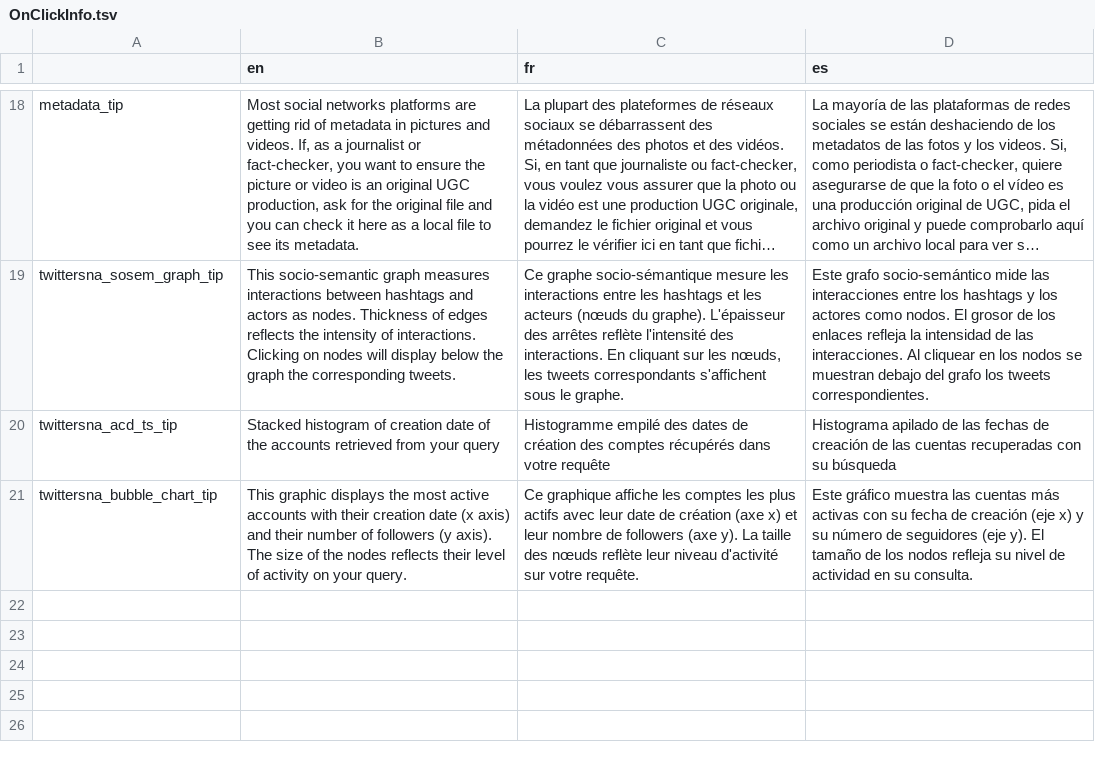
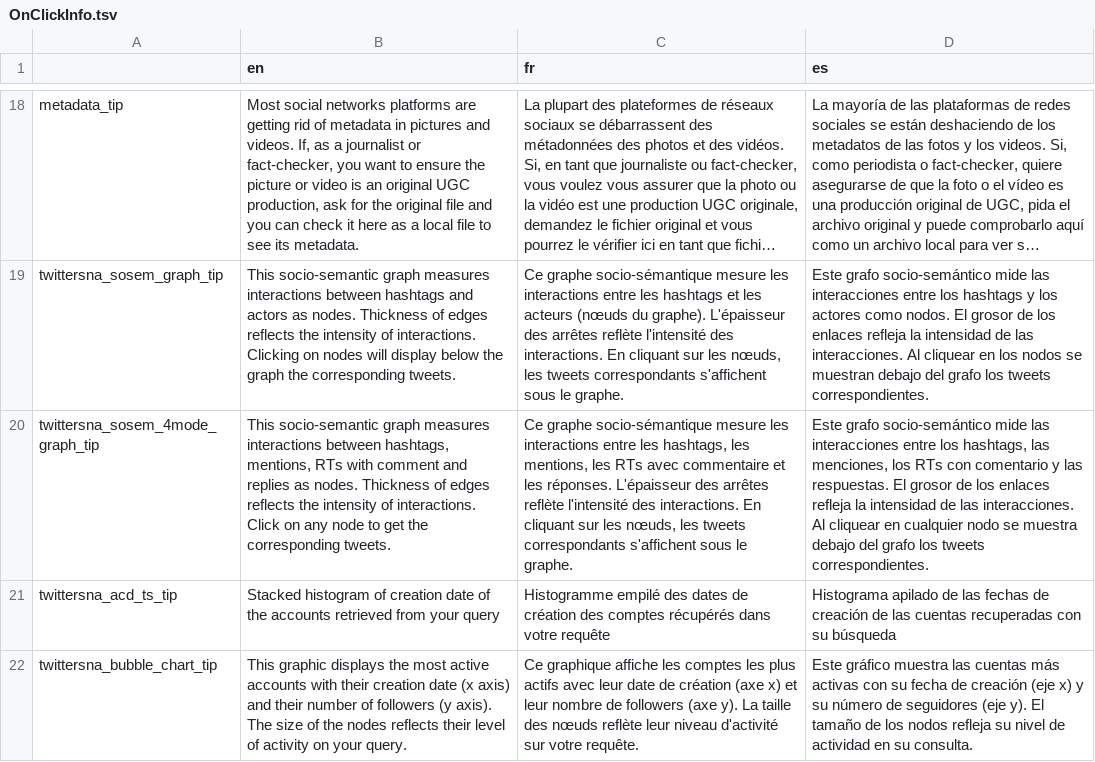
Before and after one commit to Xelgen/InVID-Translations, a TSV file: components/Shared/OnClickInfo.tsv, drawn as a sheet; only a part is shown, gaps mark what is left out; long unchanged cells end in …; the diff names each change by its address in the sheet, - before the commit and + after, or states it on an @@ line.

Commit message:
Update OnClickInfo.tsv
adds explanation for 4-mode socio-semantic graph

```diff
--- a/components/Shared/OnClickInfo.tsv
+++ b/components/Shared/OnClickInfo.tsv
+row 20: twittersna_sosem_4mode_graph_tip | This socio-semantic graph measures interactions between hashtags, mentions, RTs with comment and replies as nodes. Thickness of edges reflects the intensity of interactions. Click on any node to get the corresponding tweets. | Ce graphe socio-sémantique mesure les interactions entre les hashtags, les mentions, les RTs avec commentaire et les réponses. L'épaisseur des arrêtes reflète l'intensité des interactions. En cliquant sur les nœuds, les tweets correspondants s'affichent sous le graphe. | Este grafo socio-semántico mide las interacciones entre los hashtags, las menciones, los RTs con comentario y las respuestas. El grosor de los enlaces refleja la intensidad de las interacciones. Al cliquear en cualquier nodo se muestra debajo del grafo los tweets correspondientes.
```
